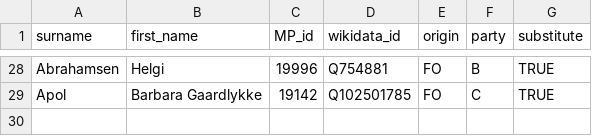
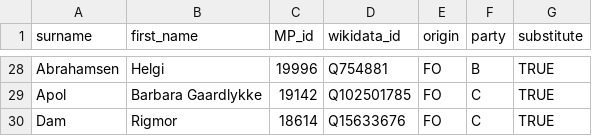
Before and after one commit to mtwente/nordatlantisk-ft, a CSV file: data/processed/csv/MP_names.csv, drawn as a sheet; only a part is shown, gaps mark what is left out; the diff names each change by its address in the sheet, - before the commit and + after, or states it on an @@ line.

```diff
--- a/data/processed/csv/MP_names.csv
+++ b/data/processed/csv/MP_names.csv
+row 30: Dam | Rigmor | 18614 | Q15633676 | FO | C | TRUE
```
Also changed, not shown: assets/background_data/MP_dates.csv, 2 other files.
